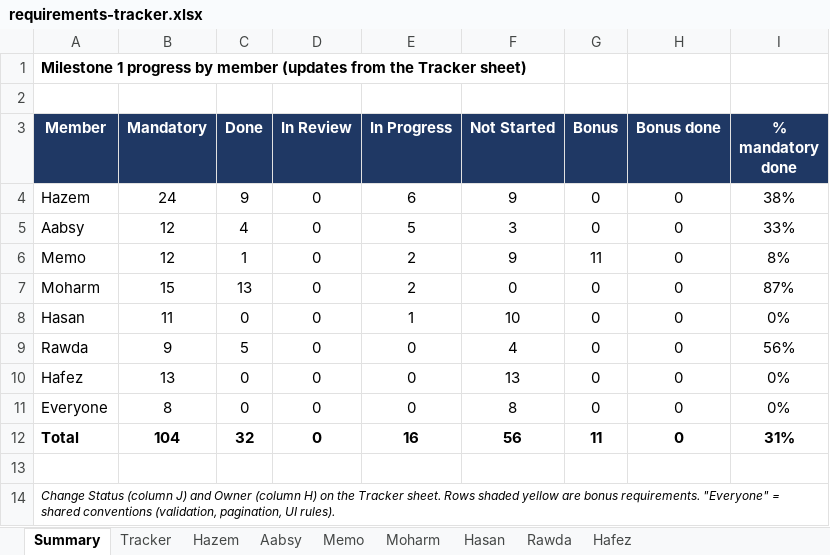
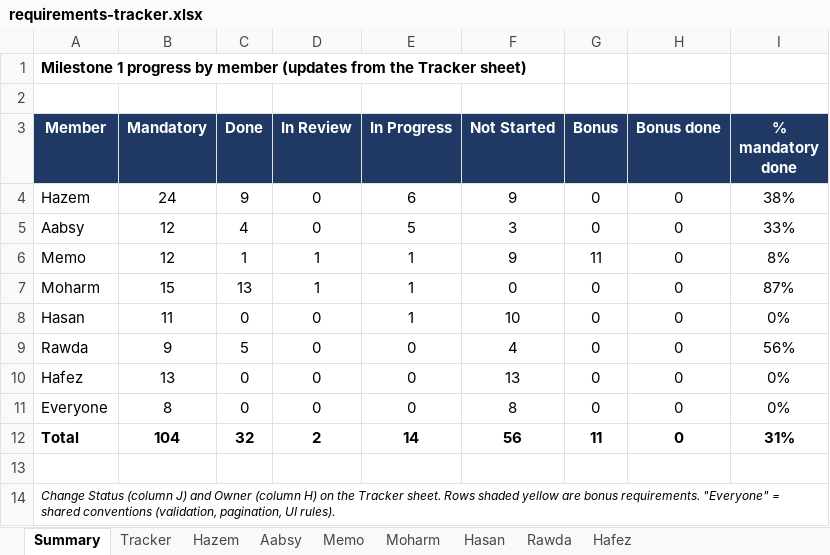
Before and after one commit to Hazem1720/travel-platform, an Excel workbook: docs/requirements/requirements-tracker.xlsx, sheet Summary, drawn as a sheet; values as stored, in another font and other column widths than the file's, no borders; the diff names each change by its address in the sheet, - before the commit and + after, or states it on an @@ line.

```diff
--- a/docs/requirements/requirements-tracker.xlsx (sheet Summary)
+++ b/docs/requirements/requirements-tracker.xlsx (sheet Summary)
-D6:D7 (In Review): 0
+D6:D7 (In Review): 1
-E6:E7 (In Progress): 2
+E6:E7 (In Progress): 1
-D12 (In Review): 0
+D12 (In Review): 2
-E12 (In Progress): 16
+E12 (In Progress): 14
```
Also changed, not shown: sheet Tracker, sheet Moharm, sheet Memo, 1 other file.
